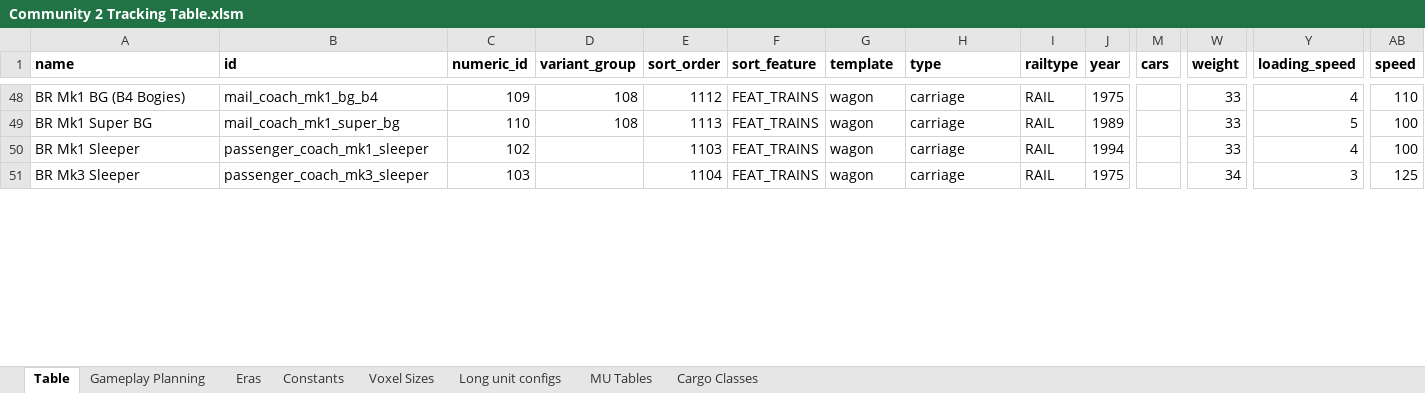
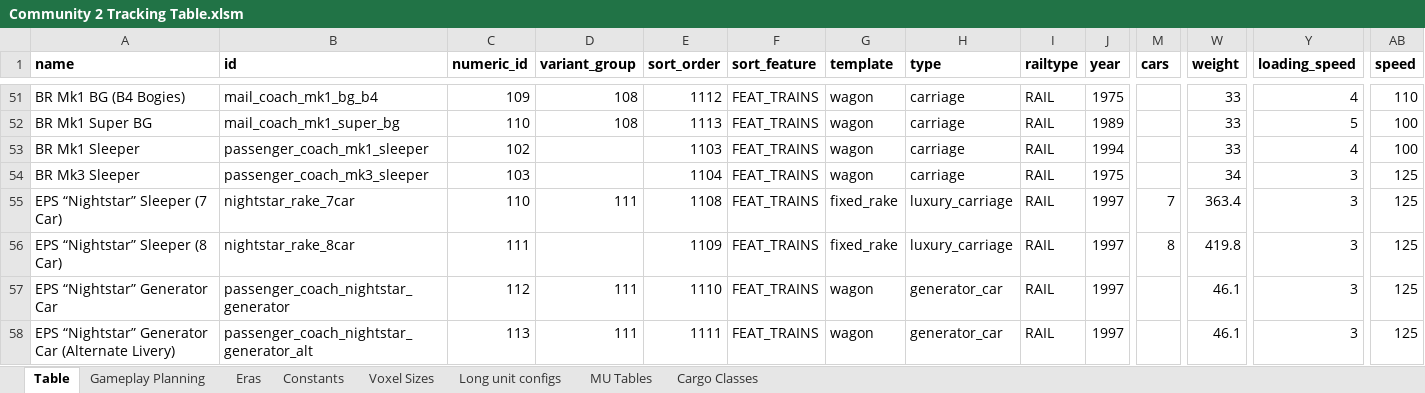
Before and after one commit to WolfieFox/wolfiewolfs_trains, an Excel workbook: Community 2 Tracking Table.xlsm, sheet Table, drawn as a sheet; only a part is shown, gaps mark what is left out; values as stored, in another font and other column widths than the file's, no borders; charts and pictures and conditional formats not drawn; rows hold the shown columns only; the diff covers the shown part only; the diff names each change by its address in the sheet, - before the commit and + after, or states it on an @@ line.

Commit message:
Nightstar Coaches and Plumbing for a BAD FEATURE A Class 37/6 just for a bit of fun. Mostly because I wanted a 2cc one. New eurostar power cars and intermediate cars, and a definition for a 373 in two different sizes.

```diff
--- a/Community 2 Tracking Table.xlsm (sheet Table)
+++ b/Community 2 Tracking Table.xlsm (sheet Table)
+row 55: EPS “Nightstar” Sleeper (7 Car) | nightstar_rake_7car | 110 | 111 | 1108 | FEAT_TRAINS | fixed_rake | luxury_carriage | RAIL | 1997 | 7 | 363.4 | 3 | 125
+row 56: EPS “Nightstar” Sleeper (8 Car) | nightstar_rake_8car | 111 |  | 1109 | FEAT_TRAINS | fixed_rake | luxury_carriage | RAIL | 1997 | 8 | 419.8 | 3 | 125
+row 57: EPS “Nightstar” Generator Car | passenger_coach_nightstar_generator | 112 | 111 | 1110 | FEAT_TRAINS | wagon | generator_car | RAIL | 1997 |  | 46.1 | 3 | 125
+row 58: EPS “Nightstar” Generator Car (Alternate Livery) | passenger_coach_nightstar_generator_alt | 113 | 111 | 1111 | FEAT_TRAINS | wagon | generator_car | RAIL | 1997 |  | 46.1 | 3 | 125
```
Also changed, not shown: 3 added rows and 7 edited cells elsewhere in this sheet, sheet Long unit configs, sheet Constants, formulas that keep their value, 24 other files.
